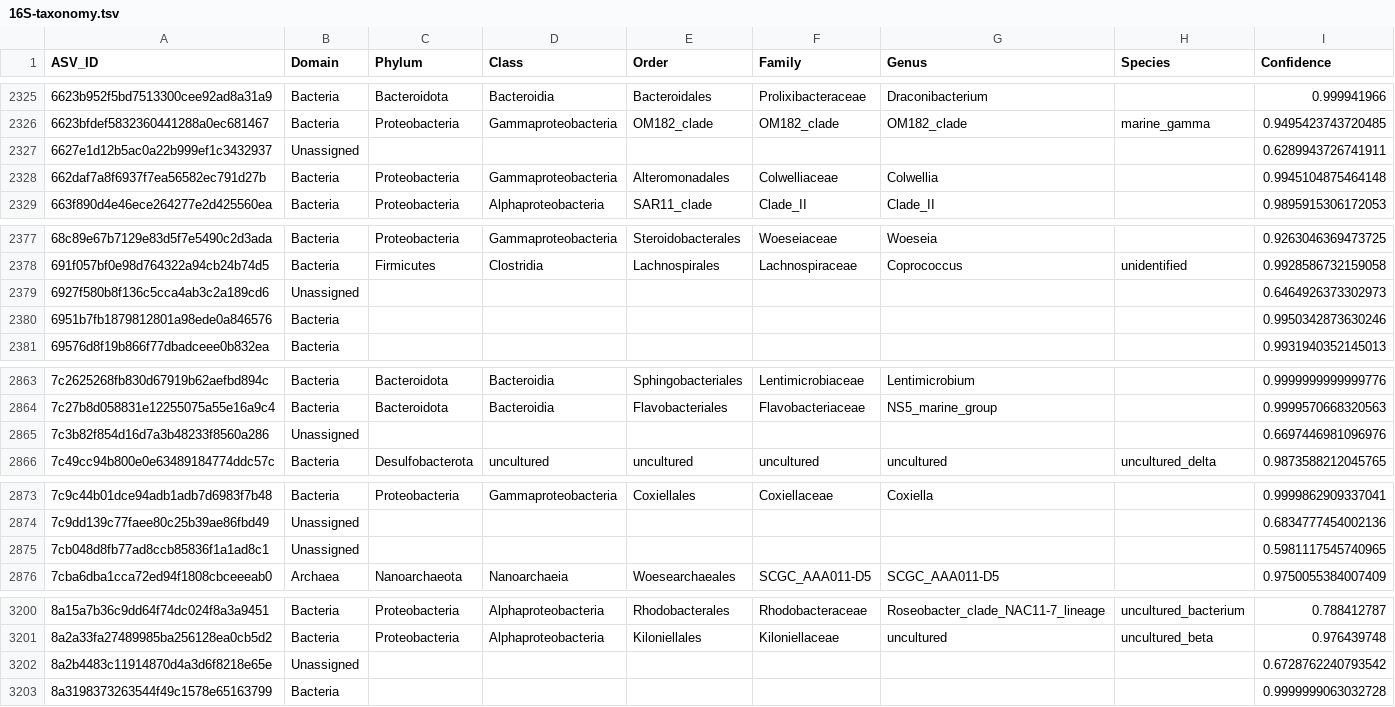
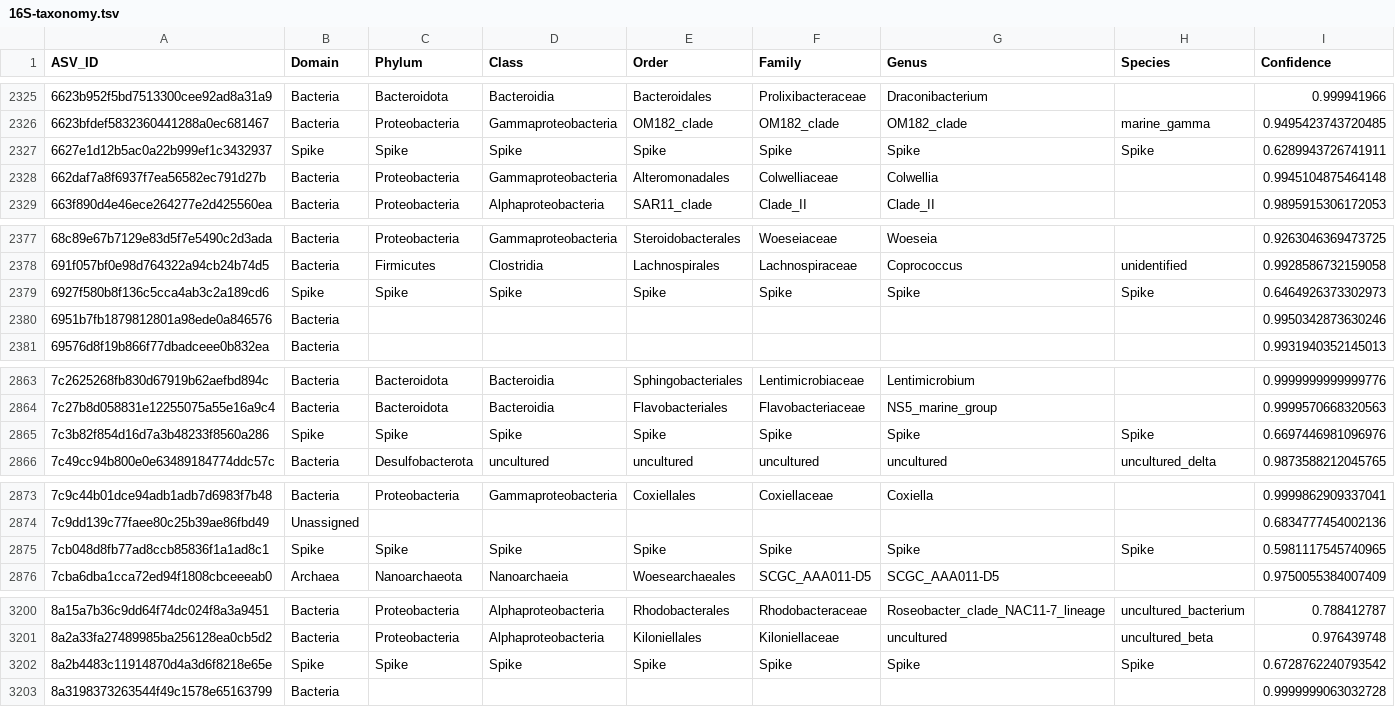
Before and after one commit to S-Myles/Inuktpikjuik_eDNA_Quantities, a TSV file: data/16S-taxonomy.tsv, drawn as a sheet; only a part is shown, gaps mark what is left out; the diff covers the shown part only.

```diff
--- a/data/16S-taxonomy.tsv
+++ b/data/16S-taxonomy.tsv
@@ -2326,3 +2326,3 @@ ASV_ID	Domain	Phylum	Class	Order	Family	Genus	Species	Confidence
 6623bfdef5832360441288a0ec681467	Bacteria	 Proteobacteria	 Gammaproteobacteria	 OM182_clade	 OM182_clade	 OM182_clade	 marine_gamma	0.9495423743720485
-6627e1d12b5ac0a22b999ef1c3432937	Unassigned							0.6289943726741911
+6627e1d12b5ac0a22b999ef1c3432937	Spike	Spike	Spike	Spike	Spike	Spike	Spike	0.6289943726741911
 662daf7a8f6937f7ea56582ec791d27b	Bacteria	 Proteobacteria	 Gammaproteobacteria	 Alteromonadales	 Colwelliaceae	 Colwellia		0.9945104875464148
@@ -2378,3 +2378,3 @@ ASV_ID	Domain	Phylum	Class	Order	Family	Genus	Species	Confidence
 691f057bf0e98d764322a94cb24b74d5	Bacteria	 Firmicutes	 Clostridia	 Lachnospirales	 Lachnospiraceae	 Coprococcus	 unidentified	0.9928586732159058
-6927f580b8f136c5cca4ab3c2a189cd6	Unassigned							0.6464926373302973
+6927f580b8f136c5cca4ab3c2a189cd6	Spike	Spike	Spike	Spike	Spike	Spike	Spike	0.6464926373302973
 6951b7fb1879812801a98ede0a846576	Bacteria							0.9950342873630246
@@ -2864,3 +2864,3 @@ ASV_ID	Domain	Phylum	Class	Order	Family	Genus	Species	Confidence
 7c27b8d058831e12255075a55e16a9c4	Bacteria	 Bacteroidota	 Bacteroidia	 Flavobacteriales	 Flavobacteriaceae	 NS5_marine_group		0.9999570668320563
-7c3b82f854d16d7a3b48233f8560a286	Unassigned							0.6697446981096976
+7c3b82f854d16d7a3b48233f8560a286	Spike	Spike	Spike	Spike	Spike	Spike	Spike	0.6697446981096976
 7c49cc94b800e0e63489184774ddc57c	Bacteria	 Desulfobacterota	 uncultured	 uncultured	 uncultured	 uncultured	 uncultured_delta	0.9873588212045765
@@ -2874,3 +2874,3 @@ ASV_ID	Domain	Phylum	Class	Order	Family	Genus	Species	Confidence
 7c9dd139c77faee80c25b39ae86fbd49	Unassigned							0.6834777454002136
-7cb048d8fb77ad8ccb85836f1a1ad8c1	Unassigned							0.5981117545740965
+7cb048d8fb77ad8ccb85836f1a1ad8c1	Spike	Spike	Spike	Spike	Spike	Spike	Spike	0.5981117545740965
 7cba6dba1cca72ed94f1808cbceeeab0	Archaea	 Nanoarchaeota	 Nanoarchaeia	 Woesearchaeales	 SCGC_AAA011-D5	 SCGC_AAA011-D5		0.9750055384007409
@@ -3201,3 +3201,3 @@ ASV_ID	Domain	Phylum	Class	Order	Family	Genus	Species	Confidence
 8a2a33fa27489985ba256128ea0cb5d2	Bacteria	 Proteobacteria	 Alphaproteobacteria	 Kiloniellales	 Kiloniellaceae	 uncultured	 uncultured_beta	0.976439748
-8a2b4483c11914870d4a3d6f8218e65e	Unassigned							0.6728762240793542
+8a2b4483c11914870d4a3d6f8218e65e	Spike	Spike	Spike	Spike	Spike	Spike	Spike	0.6728762240793542
 8a3198373263544f49c1578e65163799	Bacteria							0.9999999063032728
```
Also changed, not shown: 7 edited cells elsewhere in this file, data/12S-taxonomy.tsv, data/18S-taxonomy.tsv, 1 other file.
